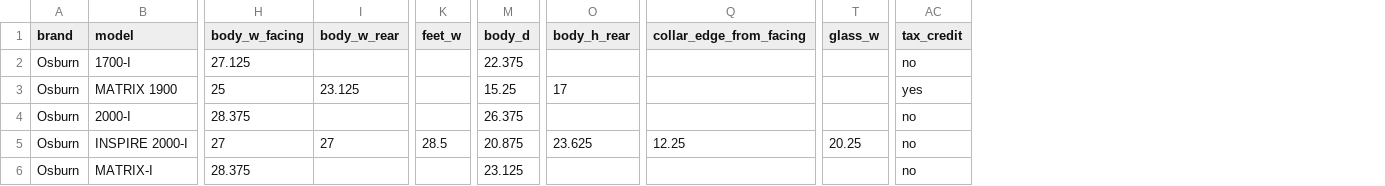
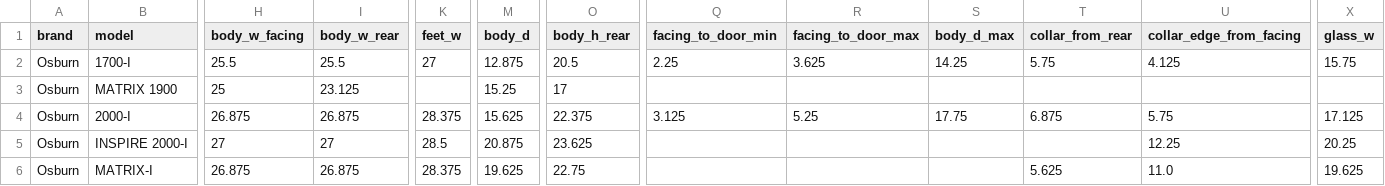
Before and after one commit to PristineSweeps/insert-fit-finder, a CSV file: models.csv, drawn as a sheet; only a part is shown, gaps mark what is left out; removed rows and columns are numbered as before the commit, all else as after; the diff covers the shown part only; the diff names each change by its address in the sheet, - before the commit and + after, or states it on an @@ line.

```diff
--- a/models.csv
+++ b/models.csv
+column Q (facing_to_door_min), rows 2-4: 2.25 |  | 3.125
+column R (facing_to_door_max), rows 2-4: 3.625 |  | 5.25
+column S (body_d_max), rows 2-4: 14.25 |  | 17.75
+column T (collar_from_rear), rows 2-6: 5.75 |  | 6.875 |  | 5.625
-column AC (tax_credit), rows 2-6: no | yes | no | no | no
-H2 (body_w_facing): 27.125
+H2 (body_w_facing): 25.5
-I2 (body_w_rear): (empty)
+I2 (body_w_rear): 25.5
-K2 (feet_w): (empty)
+K2 (feet_w): 27
-M2 (body_d): 22.375
+M2 (body_d): 12.875
-O2 (body_h_rear): (empty)
+O2 (body_h_rear): 20.5
-U2 (collar_edge_from_facing): (empty)
+U2 (collar_edge_from_facing): 4.125
-X2 (glass_w): (empty)
+X2 (glass_w): 15.75
-H4 (body_w_facing): 28.375
+H4 (body_w_facing): 26.875
-I4 (body_w_rear): (empty)
+I4 (body_w_rear): 26.875
-K4 (feet_w): (empty)
+K4 (feet_w): 28.375
-M4 (body_d): 26.375
+M4 (body_d): 15.625
-O4 (body_h_rear): (empty)
+O4 (body_h_rear): 22.375
-U4 (collar_edge_from_facing): (empty)
+U4 (collar_edge_from_facing): 5.75
-X4 (glass_w): (empty)
+X4 (glass_w): 17.125
-H6 (body_w_facing): 28.375
+H6 (body_w_facing): 26.875
-I6 (body_w_rear): (empty)
+I6 (body_w_rear): 26.875
-K6 (feet_w): (empty)
+K6 (feet_w): 28.375
-M6 (body_d): 23.125
+M6 (body_d): 19.625
-O6 (body_h_rear): (empty)
+O6 (body_h_rear): 22.75
-U6 (collar_edge_from_facing): (empty)
+U6 (collar_edge_from_facing): 11.0
-X6 (glass_w): (empty)
+X6 (glass_w): 19.625
```
Also changed, not shown: 89 edited cells elsewhere in this file, 2 other files.
